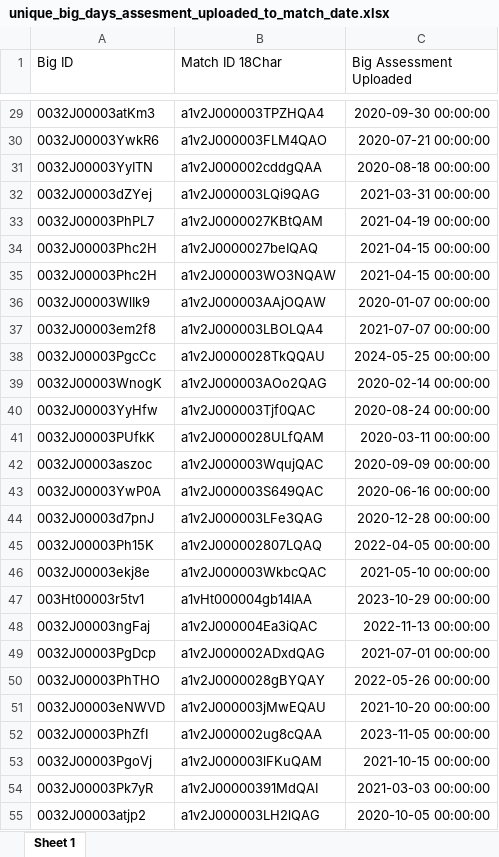
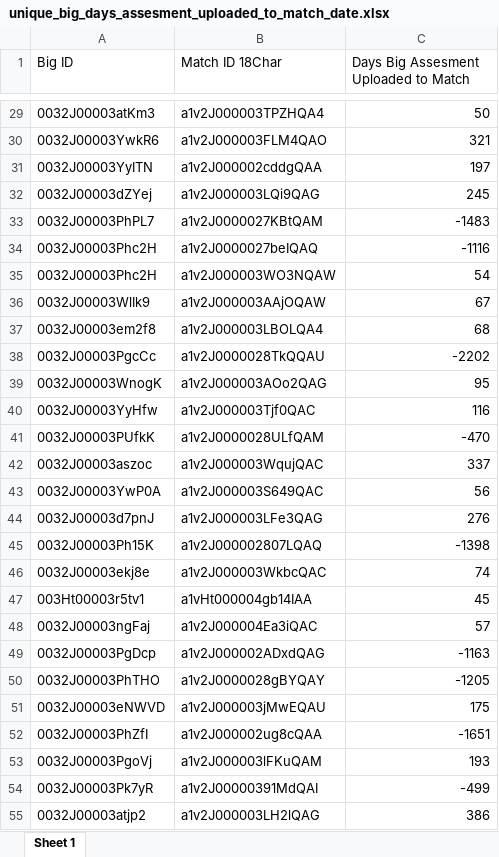
Before and after one commit to Al-Ashir-Intisar/minneMUDAC2025, an Excel workbook: Data/unique_big_days_assesment_uploaded_to_match_date.xlsx, sheet Sheet 1, drawn as a sheet; only a part is shown, gaps mark what is left out; values as stored, in another font and other column widths than the file's, no borders; the diff covers the shown part only; the diff names each change by its address in the sheet, - before the commit and + after, or states it on an @@ line.

Commit message:
Added assesment uploaded to match days variable for unique Big and match combination

```diff
--- a/Data/unique_big_days_assesment_uploaded_to_match_date.xlsx (sheet Sheet 1)
+++ b/Data/unique_big_days_assesment_uploaded_to_match_date.xlsx (sheet Sheet 1)
-C1: Big Assessment Uploaded
+C1: Days Big Assesment Uploaded to Match
-C29: 2020-09-30 00:00:00
+C29: 50
-C30: 2020-07-21 00:00:00
+C30: 321
-C31: 2020-08-18 00:00:00
+C31: 197
-C32: 2021-03-31 00:00:00
+C32: 245
-C33: 2021-04-19 00:00:00
+C33: -1483
-C34: 2021-04-15 00:00:00
+C34: -1116
-C35: 2021-04-15 00:00:00
+C35: 54
-C36: 2020-01-07 00:00:00
+C36: 67
-C37: 2021-07-07 00:00:00
+C37: 68
-C38: 2024-05-25 00:00:00
+C38: -2202
-C39: 2020-02-14 00:00:00
+C39: 95
-C40: 2020-08-24 00:00:00
+C40: 116
-C41: 2020-03-11 00:00:00
+C41: -470
-C42: 2020-09-09 00:00:00
+C42: 337
-C43: 2020-06-16 00:00:00
+C43: 56
-C44: 2020-12-28 00:00:00
+C44: 276
-C45: 2022-04-05 00:00:00
+C45: -1398
-C46: 2021-05-10 00:00:00
+C46: 74
-C47: 2023-10-29 00:00:00
+C47: 45
-C48: 2022-11-13 00:00:00
+C48: 57
-C49: 2021-07-01 00:00:00
+C49: -1163
-C50: 2022-05-26 00:00:00
+C50: -1205
-C51: 2021-10-20 00:00:00
+C51: 175
-C52: 2023-11-05 00:00:00
+C52: -1651
-C53: 2021-10-15 00:00:00
+C53: 193
-C54: 2021-03-03 00:00:00
+C54: -499
-C55: 2020-10-05 00:00:00
+C55: 386
```
Also changed, not shown: 1345 edited cells elsewhere in this sheet, Data/unique_big_days_contact_created_to_match_date.xlsx, Data/unique_days_match_activation_to_closure_date.xlsx, 1 other file.
